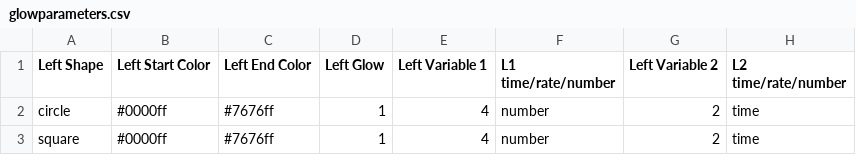
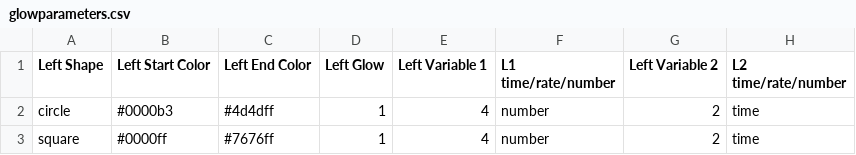
Before and after one commit to nu-childlab/Glow, a CSV file: glowparameters.csv, drawn as a sheet; only a part is shown; the diff names each change by its address in the sheet, - before the commit and + after, or states it on an @@ line.

Commit message:
Updating some colors and starting on variables

```diff
--- a/glowparameters.csv
+++ b/glowparameters.csv
-B2 (Left Start Color): #0000ff
+B2 (Left Start Color): #0000b3
-C2 (Left End Color): #7676ff
+C2 (Left End Color): #4d4dff
```
Also changed, not shown: 2 other files.
